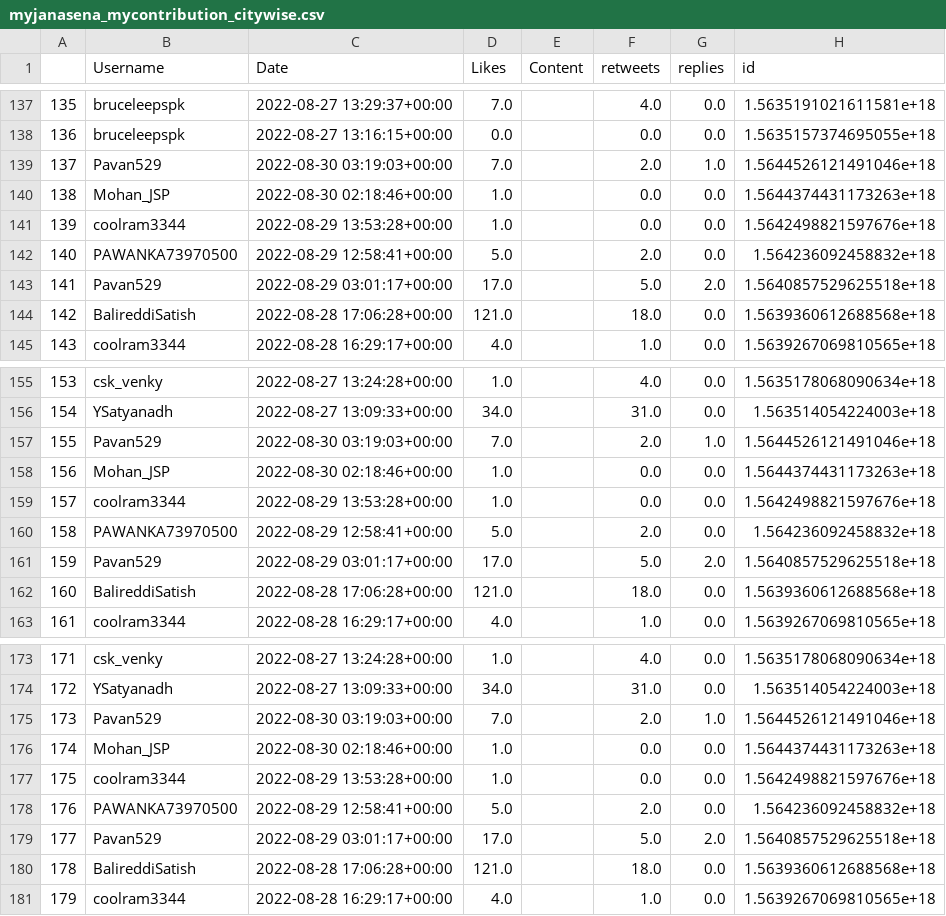
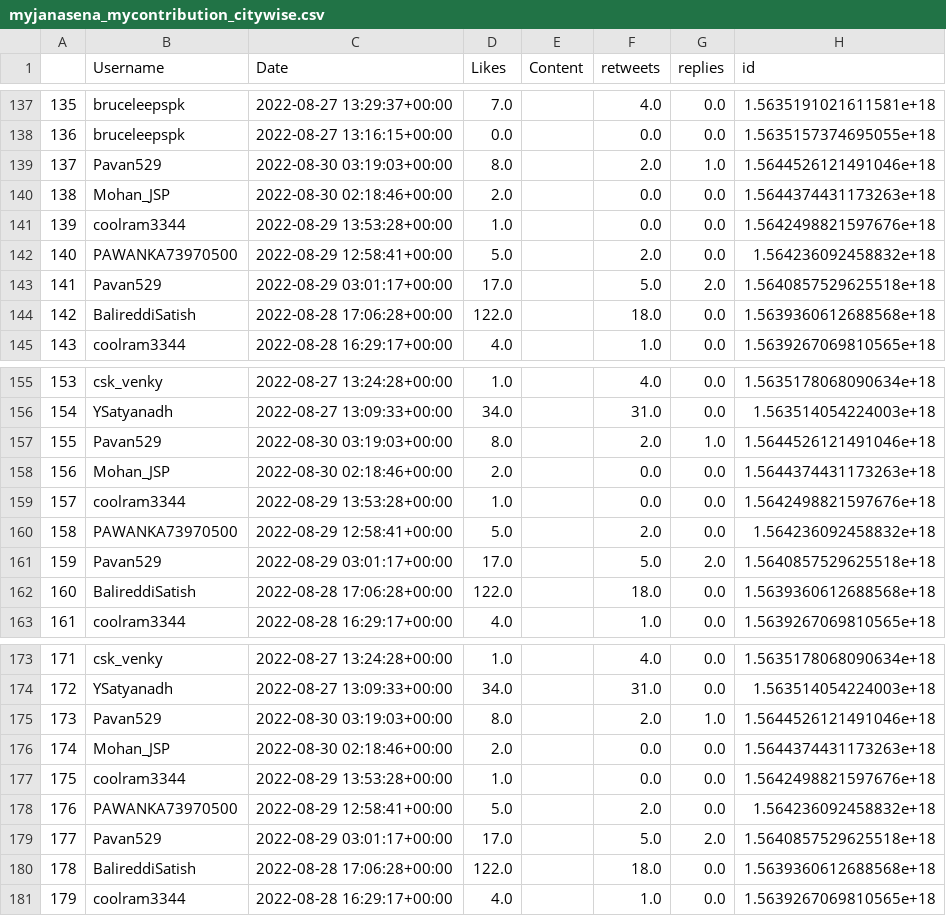
Before and after one commit to harishindl/janasenatweetdashboard, a CSV file: myjanasena_mycontribution_citywise.csv, drawn as a sheet; only a part is shown, gaps mark what is left out; the diff covers the shown part only; the diff names each change by its address in the sheet, - before the commit and + after, or states it on an @@ line.

Commit message:
committing files

```diff
--- a/myjanasena_mycontribution_citywise.csv
+++ b/myjanasena_mycontribution_citywise.csv
-D139 (Likes): 7.0
+D139 (Likes): 8.0
-D140 (Likes): 1.0
+D140 (Likes): 2.0
-D144 (Likes): 121.0
+D144 (Likes): 122.0
-D157 (Likes): 7.0
+D157 (Likes): 8.0
-D158 (Likes): 1.0
+D158 (Likes): 2.0
-D162 (Likes): 121.0
+D162 (Likes): 122.0
-D175 (Likes): 7.0
+D175 (Likes): 8.0
-D176 (Likes): 1.0
+D176 (Likes): 2.0
-D180 (Likes): 121.0
+D180 (Likes): 122.0
```
Also changed, not shown: 77 edited cells elsewhere in this file.
